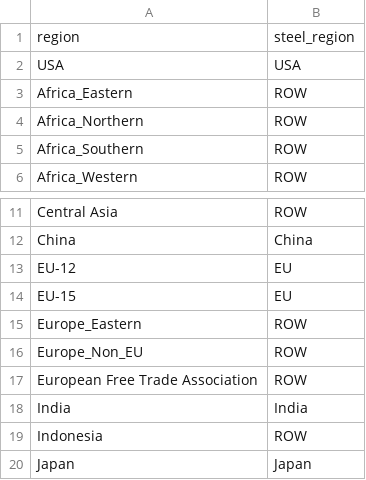
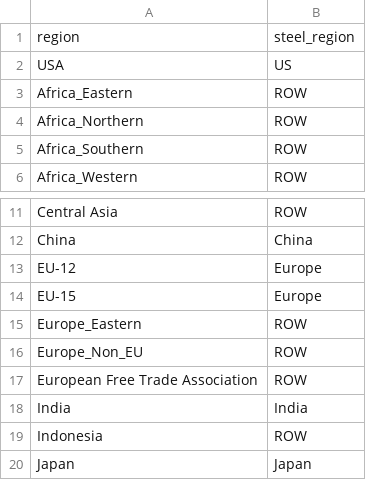
Before and after one commit to ninablahut/steel-decarbonization, a CSV file: steel_region_mapping.csv, drawn as a sheet; only a part is shown, gaps mark what is left out.

```diff
--- a/steel_region_mapping.csv
+++ b/steel_region_mapping.csv
@@ -1,3 +1,3 @@
 region,steel_region
-USA,USA
+USA,US
 Africa_Eastern,ROW
@@ -12,4 +12,4 @@ Central Asia,ROW
 China,China
-EU-12,EU
-EU-15,EU
+EU-12,Europe
+EU-15,Europe
 Europe_Eastern,ROW
```
Also changed, not shown: 2 other files.
